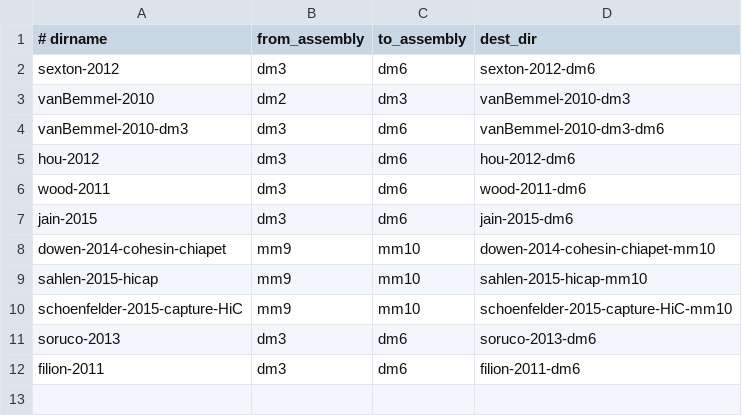
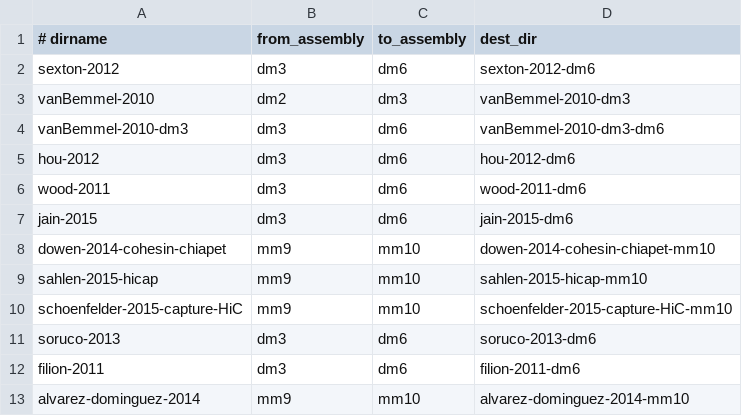
Before and after one commit to daler/hubward-studies, a TSV file: liftovers.tsv, drawn as a sheet.

Commit message:
add alvarez-dominguez-2014

```diff
--- a/liftovers.tsv
+++ b/liftovers.tsv
@@ -12 +12,2 @@ soruco-2013	dm3	dm6	soruco-2013-dm6
 filion-2011	dm3	dm6	filion-2011-dm6
+alvarez-dominguez-2014	mm9	mm10	alvarez-dominguez-2014-mm10
```
Also changed, not shown: 4 other files.
